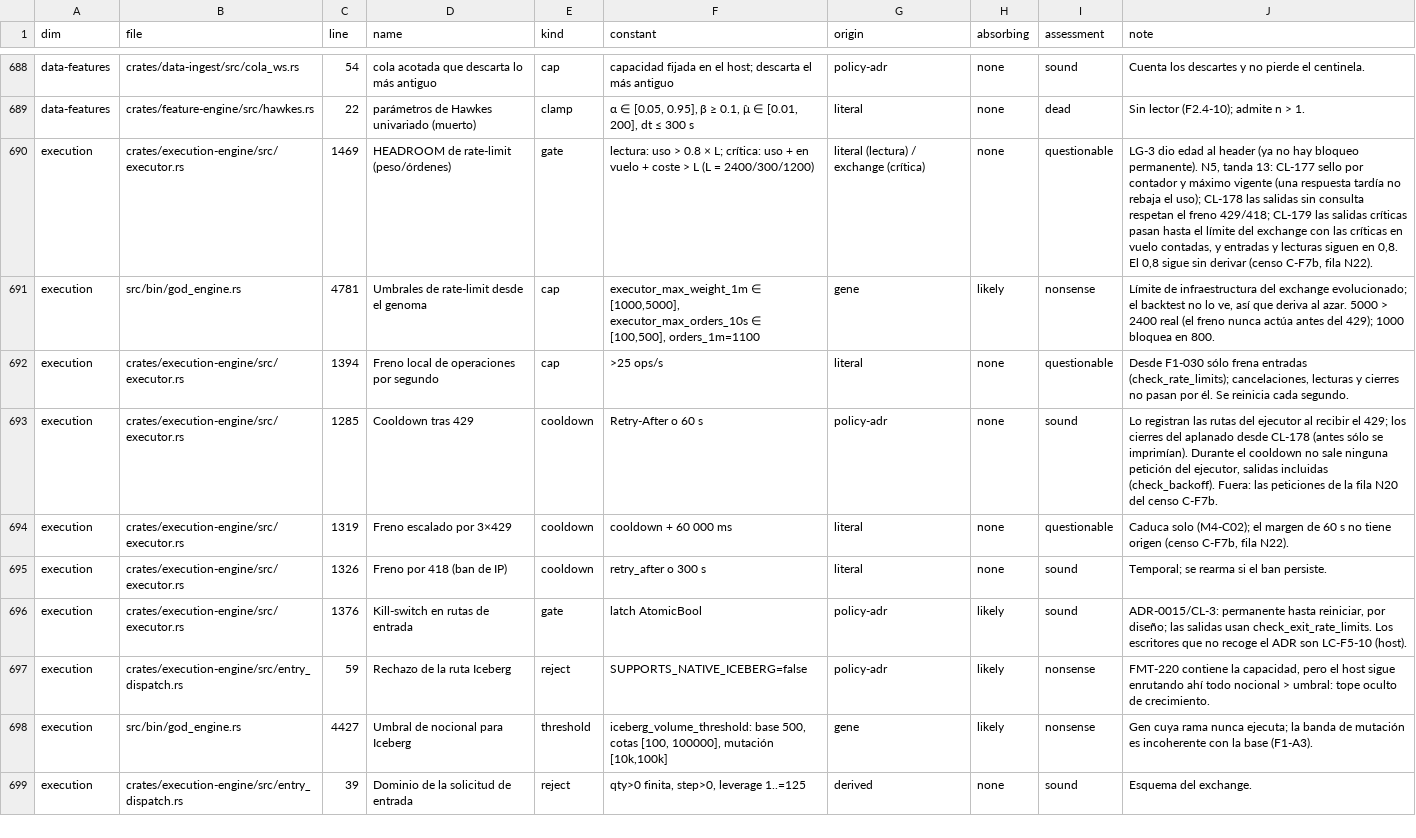
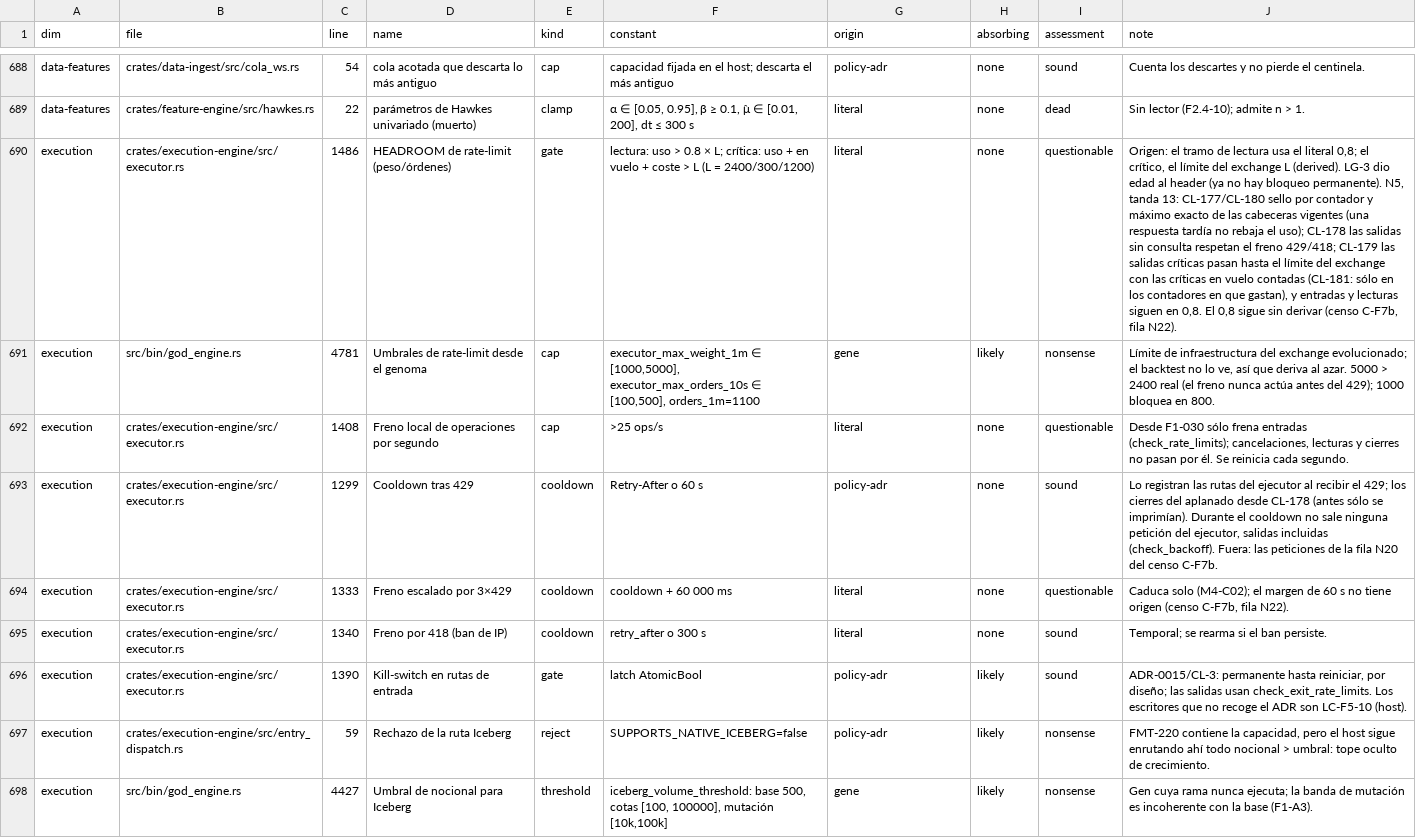
Before and after one commit to Jhona-la/Trader-Gemini, a TSV file: docs/audit/linea_g/vetos.tsv, drawn as a sheet; only a part is shown, gaps mark what is left out; the shorter side is filled out with more unchanged rows; the diff names each change by its address in the sheet, - before the commit and + after, or states it on an @@ line.

```diff
--- a/docs/audit/linea_g/vetos.tsv
+++ b/docs/audit/linea_g/vetos.tsv
-C690 (line): 1469
+C690 (line): 1486
-G690 (origin): literal (lectura) / exchange (crítica)
+G690 (origin): literal
-J690 (note): LG-3 dio edad al header (ya no hay bloqueo permanente). N5, tanda 13: CL-177 sello por contador y máximo vigente (una respuesta tardía no rebaja el uso); CL-178 las salidas sin consulta respetan el freno 429/418; CL-179 las salidas críticas pasan hasta el límite del exchange con las críticas en vuelo contadas, y entradas…
+J690 (note): Origen: el tramo de lectura usa el literal 0,8; el crítico, el límite del exchange L (derived). LG-3 dio edad al header (ya no hay bloqueo permanente). N5, tanda 13: CL-177/CL-180 sello por contador y máximo exacto de las cabeceras vigentes (una respuesta tardía no rebaja el uso); CL-178 las salidas sin consulta respetan el freno 429/418; CL-179 las salidas críticas pasan hasta el límite del exchange con las críticas en vuelo contadas (CL-181: sólo en los contadores en que gastan), y entradas…
-C692 (line): 1394
+C692 (line): 1408
-C693 (line): 1285
+C693 (line): 1299
-C694 (line): 1319
+C694 (line): 1333
-C695 (line): 1326
+C695 (line): 1340
-C696 (line): 1376
+C696 (line): 1390
```
Also changed, not shown: 5 other files.
